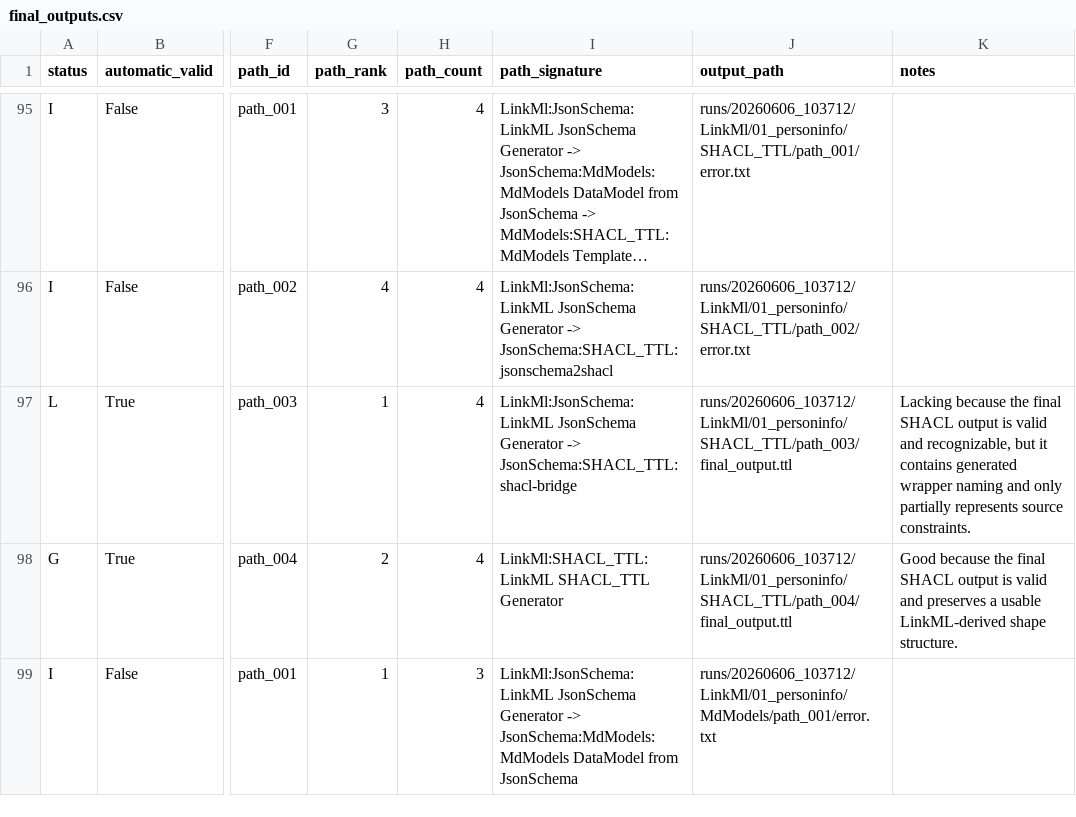
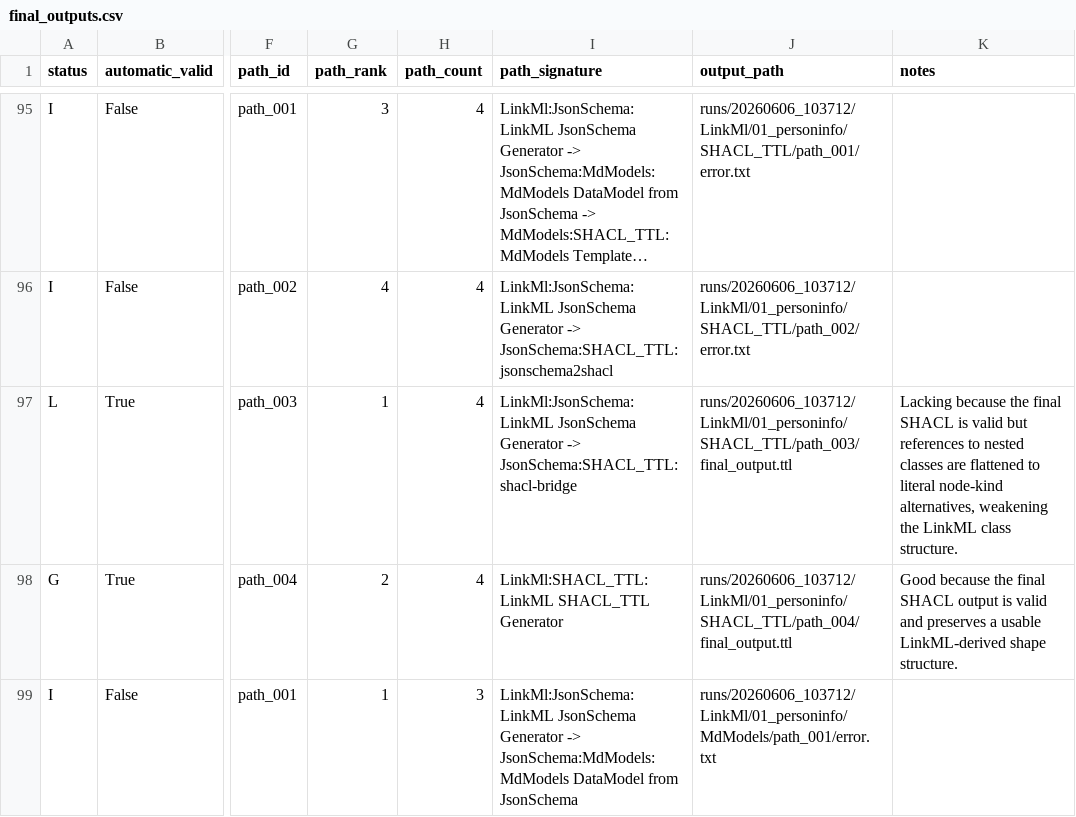
Before and after one commit to MetaConfigurator/schema-conversion-orchestrator, a CSV file: eval/results/orchestrator_outputs/review/final_outputs.csv, drawn as a sheet; only a part is shown, gaps mark what is left out; long unchanged cells end in …; the diff covers the shown part only; the diff names each change by its address in the sheet, - before the commit and + after, or states it on an @@ line.

```diff
--- a/eval/results/orchestrator_outputs/review/final_outputs.csv
+++ b/eval/results/orchestrator_outputs/review/final_outputs.csv
-K97 (notes): …final SHACL output is valid and recognizable, but it contains generated wrapper naming and only partially represents source constraints.
+K97 (notes): …final SHACL is valid but references to nested classes are flattened to literal node-kind alternatives, weakening the LinkML class structure.
```
Also changed, not shown: 48 edited cells elsewhere in this file, eval/results/orchestrator_outputs/review/edge_outputs.csv, 3 other files.
